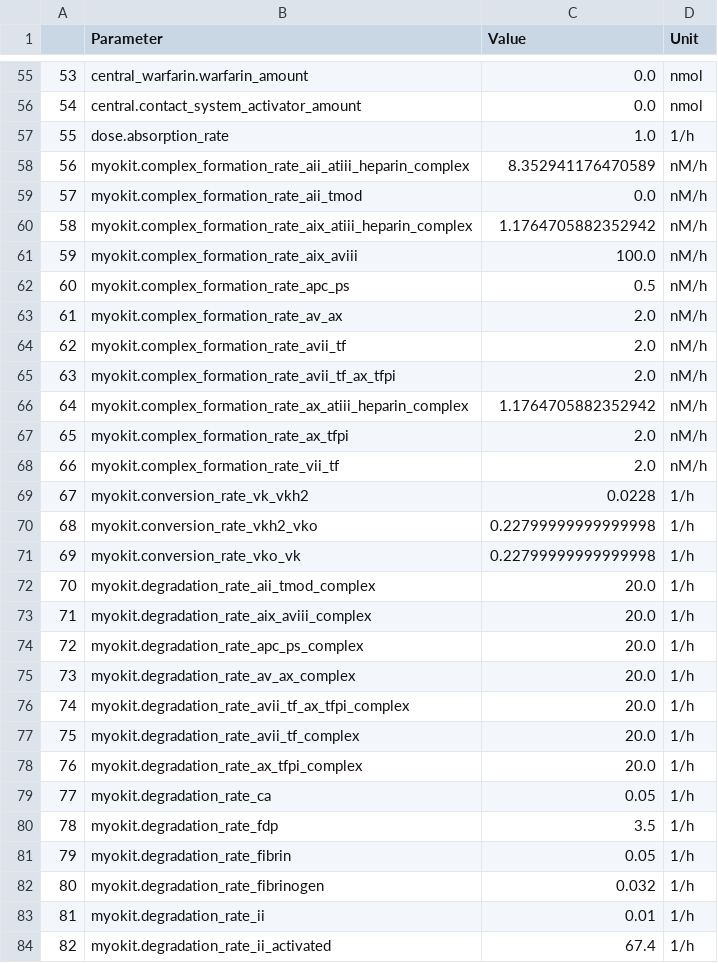
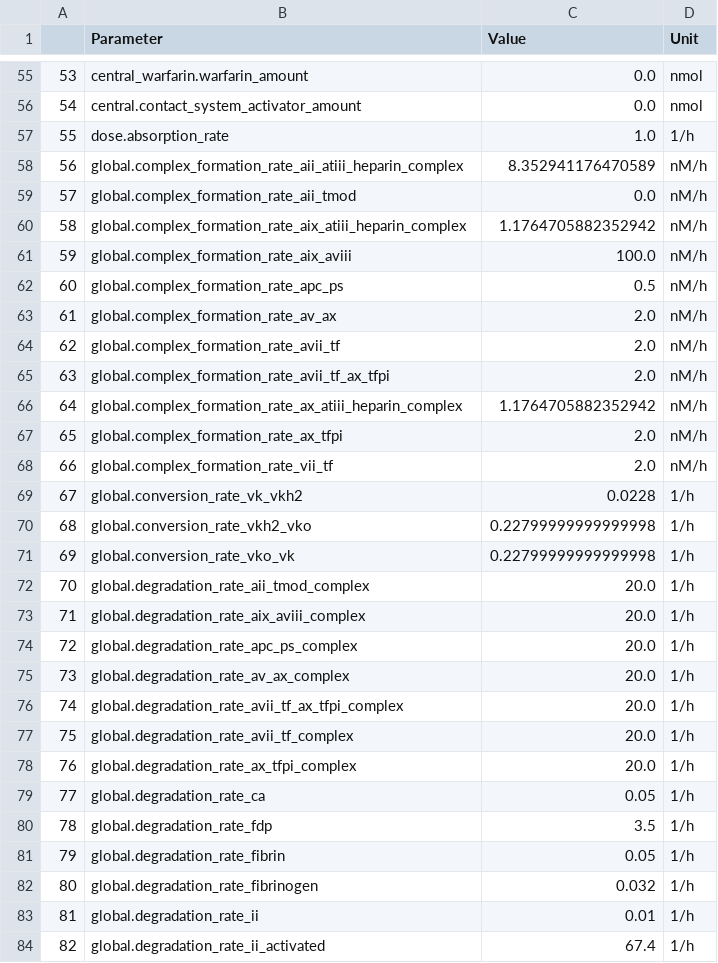
Before and after one commit to DavAug/mipd-warfarin, a CSV file: models/wajima_coagulation_model_parameters.csv, drawn as a sheet; only a part is shown, gaps mark what is left out; the diff covers the shown part only.

```diff
--- a/models/wajima_coagulation_model_parameters.csv
+++ b/models/wajima_coagulation_model_parameters.csv
@@ -57,28 +57,28 @@
 55,dose.absorption_rate,1.0,1/h
-56,myokit.complex_formation_rate_aii_atiii_heparin_complex,8.352941176470589,nM/h
-57,myokit.complex_formation_rate_aii_tmod,0.0,nM/h
-58,myokit.complex_formation_rate_aix_atiii_heparin_complex,1.1764705882352942,nM/h
-59,myokit.complex_formation_rate_aix_aviii,100.0,nM/h
-60,myokit.complex_formation_rate_apc_ps,0.5,nM/h
-61,myokit.complex_formation_rate_av_ax,2.0,nM/h
-62,myokit.complex_formation_rate_avii_tf,2.0,nM/h
-63,myokit.complex_formation_rate_avii_tf_ax_tfpi,2.0,nM/h
-64,myokit.complex_formation_rate_ax_atiii_heparin_complex,1.1764705882352942,nM/h
-65,myokit.complex_formation_rate_ax_tfpi,2.0,nM/h
-66,myokit.complex_formation_rate_vii_tf,2.0,nM/h
-67,myokit.conversion_rate_vk_vkh2,0.0228,1/h
-68,myokit.conversion_rate_vkh2_vko,0.22799999999999998,1/h
-69,myokit.conversion_rate_vko_vk,0.22799999999999998,1/h
-70,myokit.degradation_rate_aii_tmod_complex,20.0,1/h
-71,myokit.degradation_rate_aix_aviii_complex,20.0,1/h
-72,myokit.degradation_rate_apc_ps_complex,20.0,1/h
-73,myokit.degradation_rate_av_ax_complex,20.0,1/h
-74,myokit.degradation_rate_avii_tf_ax_tfpi_complex,20.0,1/h
-75,myokit.degradation_rate_avii_tf_complex,20.0,1/h
-76,myokit.degradation_rate_ax_tfpi_complex,20.0,1/h
-77,myokit.degradation_rate_ca,0.05,1/h
-78,myokit.degradation_rate_fdp,3.5,1/h
-79,myokit.degradation_rate_fibrin,0.05,1/h
-80,myokit.degradation_rate_fibrinogen,0.032,1/h
-81,myokit.degradation_rate_ii,0.01,1/h
-82,myokit.degradation_rate_ii_activated,67.4,1/h
+56,global.complex_formation_rate_aii_atiii_heparin_complex,8.352941176470589,nM/h
+57,global.complex_formation_rate_aii_tmod,0.0,nM/h
+58,global.complex_formation_rate_aix_atiii_heparin_complex,1.1764705882352942,nM/h
+59,global.complex_formation_rate_aix_aviii,100.0,nM/h
+60,global.complex_formation_rate_apc_ps,0.5,nM/h
+61,global.complex_formation_rate_av_ax,2.0,nM/h
+62,global.complex_formation_rate_avii_tf,2.0,nM/h
+63,global.complex_formation_rate_avii_tf_ax_tfpi,2.0,nM/h
+64,global.complex_formation_rate_ax_atiii_heparin_complex,1.1764705882352942,nM/h
+65,global.complex_formation_rate_ax_tfpi,2.0,nM/h
+66,global.complex_formation_rate_vii_tf,2.0,nM/h
+67,global.conversion_rate_vk_vkh2,0.0228,1/h
+68,global.conversion_rate_vkh2_vko,0.22799999999999998,1/h
+69,global.conversion_rate_vko_vk,0.22799999999999998,1/h
+70,global.degradation_rate_aii_tmod_complex,20.0,1/h
+71,global.degradation_rate_aix_aviii_complex,20.0,1/h
+72,global.degradation_rate_apc_ps_complex,20.0,1/h
+73,global.degradation_rate_av_ax_complex,20.0,1/h
+74,global.degradation_rate_avii_tf_ax_tfpi_complex,20.0,1/h
+75,global.degradation_rate_avii_tf_complex,20.0,1/h
+76,global.degradation_rate_ax_tfpi_complex,20.0,1/h
+77,global.degradation_rate_ca,0.05,1/h
+78,global.degradation_rate_fdp,3.5,1/h
+79,global.degradation_rate_fibrin,0.05,1/h
+80,global.degradation_rate_fibrinogen,0.032,1/h
+81,global.degradation_rate_ii,0.01,1/h
+82,global.degradation_rate_ii_activated,67.4,1/h
```
Also changed, not shown: 125 edited cells elsewhere in this file, models/hamberg_warfarin_inr_model_parameters.csv, models/hartmann_coagulation_model_parameters.csv, 19 other files.
